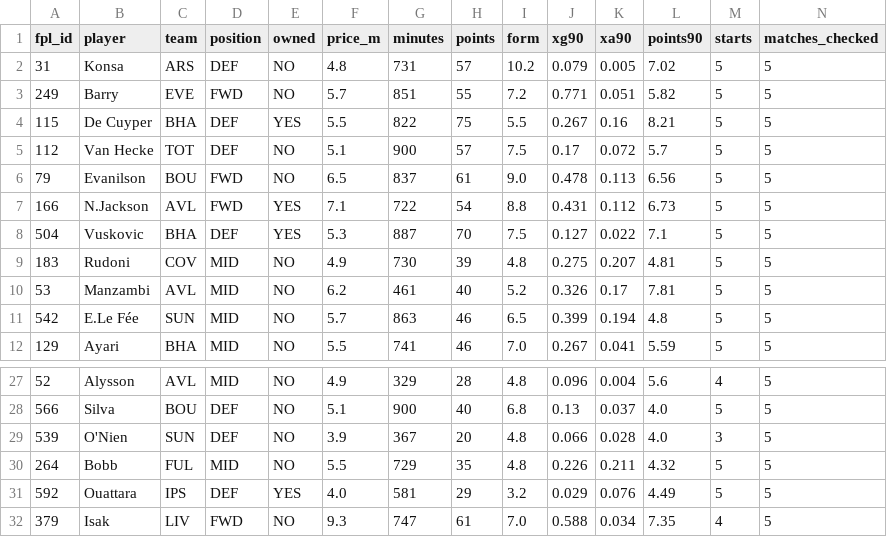
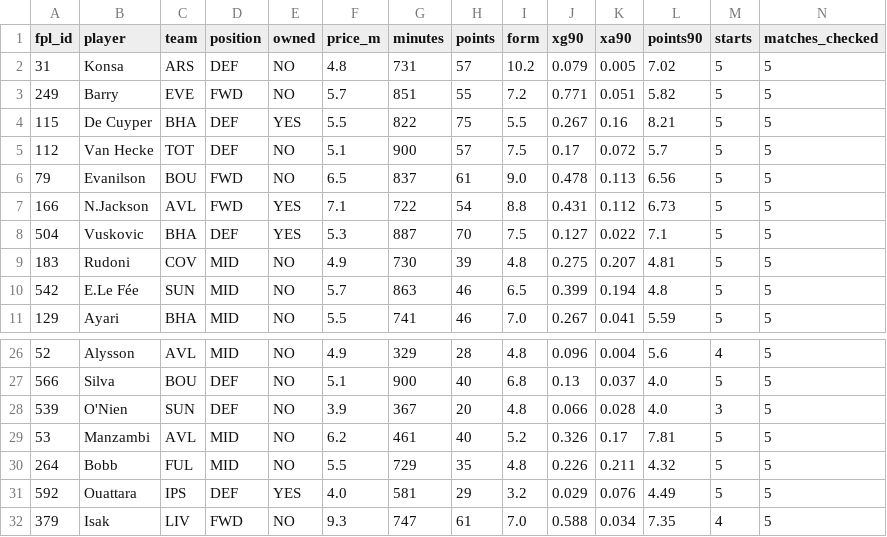
Before and after one commit to Igpa1075/fpl-analytics, a CSV file: data/value_ranking_all.csv, drawn as a sheet; only a part is shown, gaps mark what is left out; removed rows and columns are numbered as before the commit, all else as after; rows hold the shown columns only; the diff names each change by its address in the sheet, - before the commit and + after, or states it on an @@ line.

```diff
--- a/data/value_ranking_all.csv
+++ b/data/value_ranking_all.csv
-row 10: 53 | Manzambi | AVL | MID | NO | 6.2 | 461 | 40 | 5.2 | 0.326 | 0.17 | 7.81 | 5 | 5
+row 29: 53 | Manzambi | AVL | MID | NO | 6.2 | 461 | 40 | 5.2 | 0.326 | 0.17 | 7.81 | 5 | 5
```
Also changed, not shown: data/personal_transfer_candidates.csv, data/personal_transfer_priorities.csv, 23 other files.
